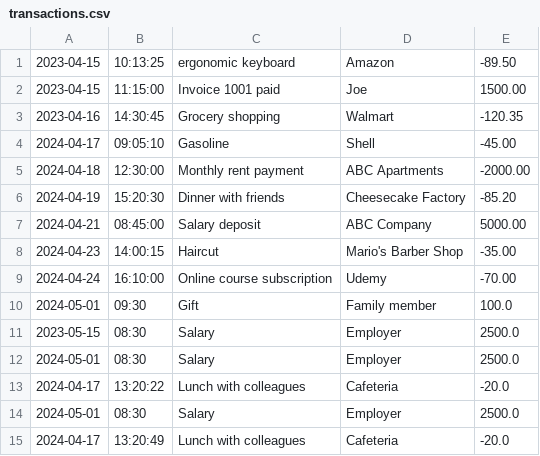
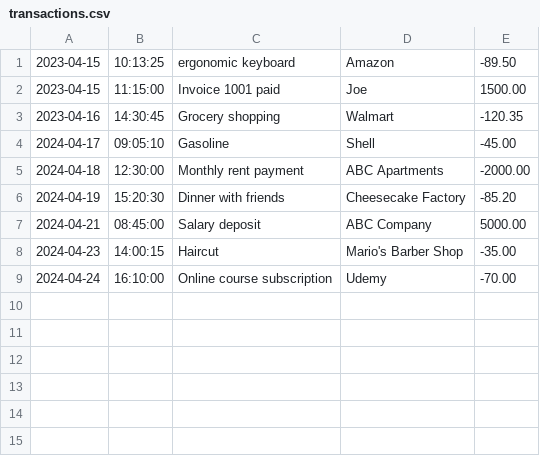
Before and after one commit to izabekovaisha/FinancialTracker, a CSV file: transactions.csv, drawn as a sheet; the diff names each change by its address in the sheet, - before the commit and + after, or states it on an @@ line.

```diff
--- a/transactions.csv
+++ b/transactions.csv
-row 10: 2024-05-01 | 09:30 | Gift | Family member | 100.0
-row 11: 2023-05-15 | 08:30 | Salary | Employer | 2500.0
-row 12: 2024-05-01 | 08:30 | Salary | Employer | 2500.0
-row 13: 2024-04-17 | 13:20:22 | Lunch with colleagues | Cafeteria | -20.0
-row 14: 2024-05-01 | 08:30 | Salary | Employer | 2500.0
-row 15: 2024-04-17 | 13:20:49 | Lunch with colleagues | Cafeteria | -20.0
```
Also changed, not shown: 3 other files.
